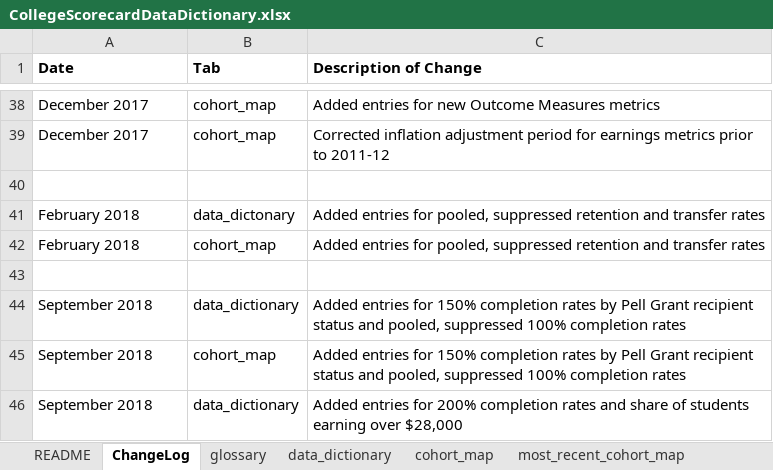
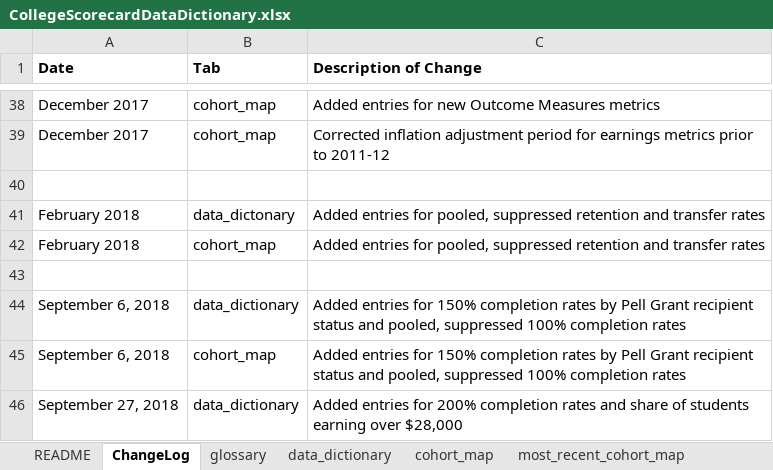
Before and after one commit to RTICWDT/college-scorecard, an Excel workbook: assets/CollegeScorecardDataDictionary.xlsx, sheet ChangeLog, drawn as a sheet; only a part is shown, gaps mark what is left out; values as stored, in another font and other column widths than the file's, no borders; the diff names each change by its address in the sheet, - before the commit and + after, or states it on an @@ line.

Commit message:
add update dictionary for phase2

```diff
--- a/assets/CollegeScorecardDataDictionary.xlsx (sheet ChangeLog)
+++ b/assets/CollegeScorecardDataDictionary.xlsx (sheet ChangeLog)
-A44:A45 (Date): September 2018
+A44:A45 (Date): September 6, 2018
-A46 (Date): September 2018
+A46 (Date): September 27, 2018
```
